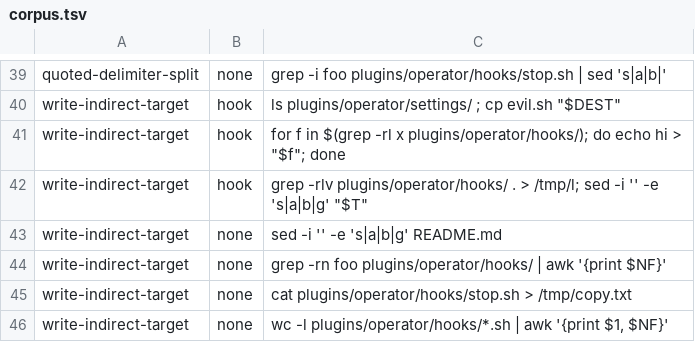
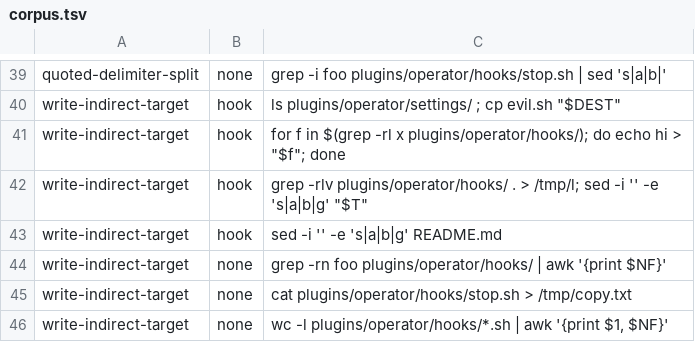
Before and after one commit to MaisonDeVolonte/construct, a TSV file: plugins/operator/shared/corpus.tsv, drawn as a sheet; only a part is shown, gaps mark what is left out; the diff covers the shown part only.

Commit message:
new(hooks): refuse destructive writes and untracked script execution
- adds block-destructive-writes, denying five write classes on any path rather than a listed one
- in-place editors, truncators, metadata flips, clobbering copies and fetch-to-file
- a single > denies only when its target already exists, so >> and new files pass
- adds block-untracked-exec, which asks git whether a commit holds the script unchanged
- two calls answer it: git ls-files --error-unmatch, then git diff --quiet HEAD
- an install denies without --ignore-scripts, since a manifest never vouches for a postinstall
- registers both actions in hooks.json, ahead of block-outside-moves
- deletes suggest-allow-rules, inert now that the allow list no longer prompts
- grows corpus.tsv by 24 cases and moves sed -i on README from none to hook
- swaps the dead map.json entry for the two new sidecars, then re-exports the four readmes

```diff
--- a/plugins/operator/shared/corpus.tsv
+++ b/plugins/operator/shared/corpus.tsv
@@ -42,3 +42,3 @@ write-indirect-target	hook	for f in $(grep -rl x plugins/operator/hooks/); do ec
 write-indirect-target	hook	grep -rlv plugins/operator/hooks/ . > /tmp/l; sed -i '' -e 's|a|b|g' "$T"
-write-indirect-target	none	sed -i '' -e 's|a|b|g' README.md
+write-indirect-target	hook	sed -i '' -e 's|a|b|g' README.md
 write-indirect-target	none	grep -rn foo plugins/operator/hooks/ | awk '{print $NF}'
```
Also changed, not shown: 26 added rows elsewhere in this file, 12 other files.
